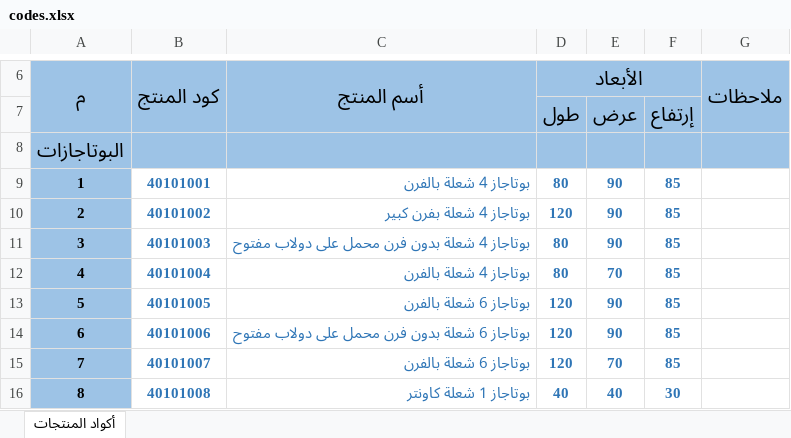
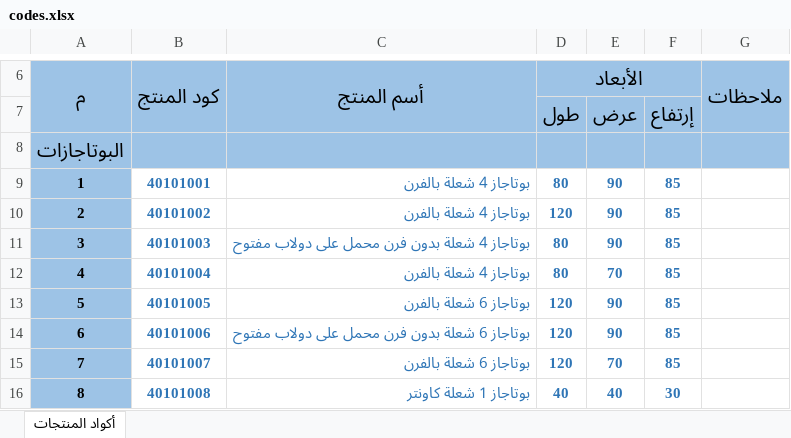
Before and after one commit to moggroupdev/erp-server, an Excel workbook: data/products/codes.xlsx, sheet أكواد المنتجات, drawn as a sheet; only a part is shown, gaps mark what is left out; values as stored, in another font and other column widths than the file's, no borders; the diff names each change by its address in the sheet, - before the commit and + after, or states it on an @@ line.

Commit message:
Update product dimensions in clean-products.json and refresh codes spreadsheet
- Adjusted dimensions for specific products in clean-products.json to ensure accurate representation.
- Updated the codes spreadsheet to reflect recent changes in product data organization, enhancing consistency across datasets.

```diff
--- a/data/products/codes.xlsx (sheet أكواد المنتجات)
+++ b/data/products/codes.xlsx (sheet أكواد المنتجات)
-C10 (أسم المنتج): بوتاجاز 4 شعلة بفرن كبير
+C10 (أسم المنتج): بوتاجاز 4 شعلة بالفرن
```
Also changed, not shown: 1 other file.
